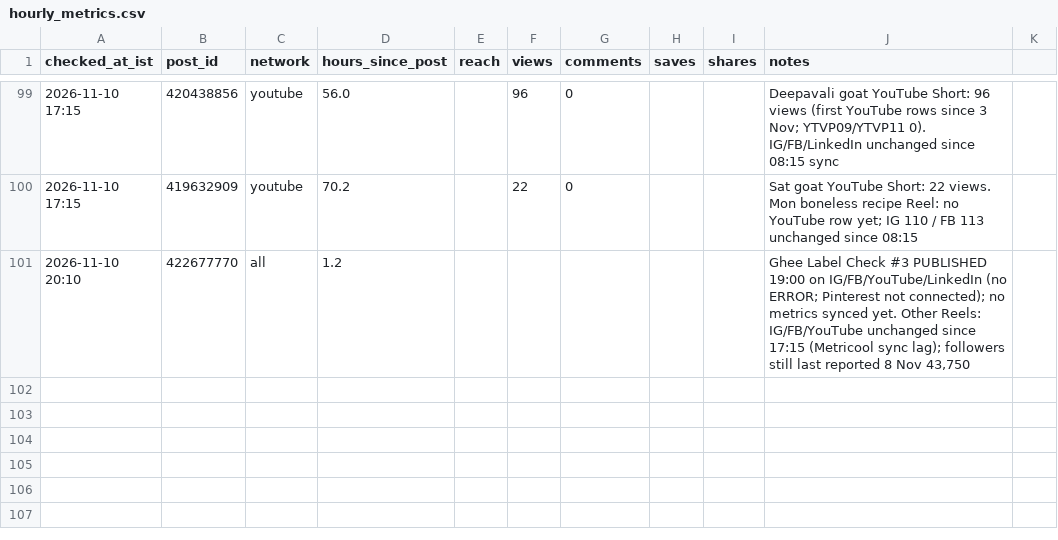
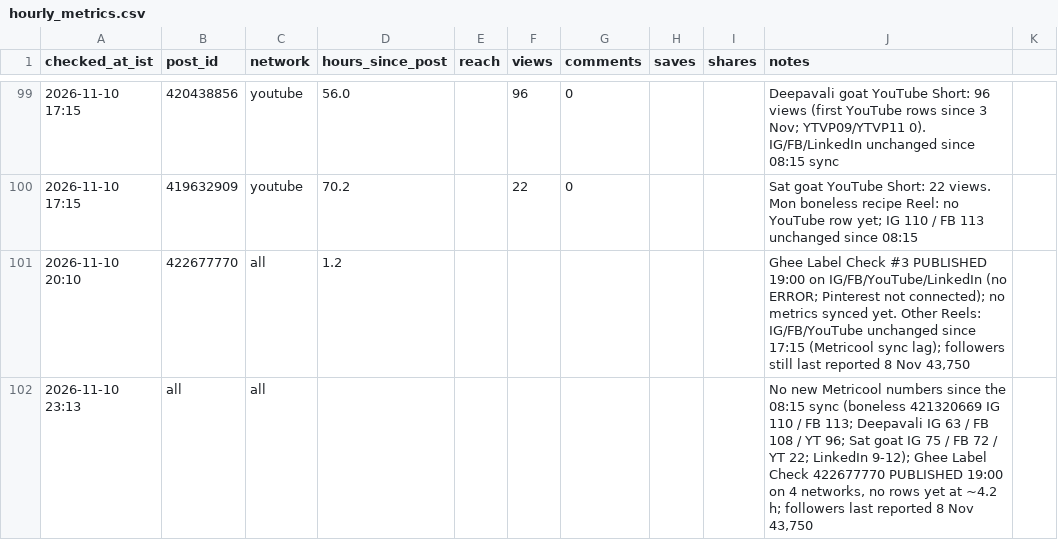
Before and after one commit to gjsgopi-dev/pureorganiczone-reels, a CSV file: insights/hourly_metrics.csv, drawn as a sheet; only a part is shown, gaps mark what is left out; the diff names each change by its address in the sheet, - before the commit and + after, or states it on an @@ line.

```diff
--- a/insights/hourly_metrics.csv
+++ b/insights/hourly_metrics.csv
+row 102: 2026-11-10 23:13 | all | all |  |  |  |  |  |  | No new Metricool numbers since the 08:15 sync (boneless 421320669 IG 110 / FB 113; Deepavali IG 63 / FB 108 / YT 96; Sat goat IG 75 / FB 72 / YT 22; LinkedIn 9-12); Ghee Label Check 422677770 PUBLISHED 19:00 on 4 networks, no rows yet at ~4.2 h; followers last reported 8 Nov 43,750
```
Also changed, not shown: insights/reel_sales.csv, 2 other files.
